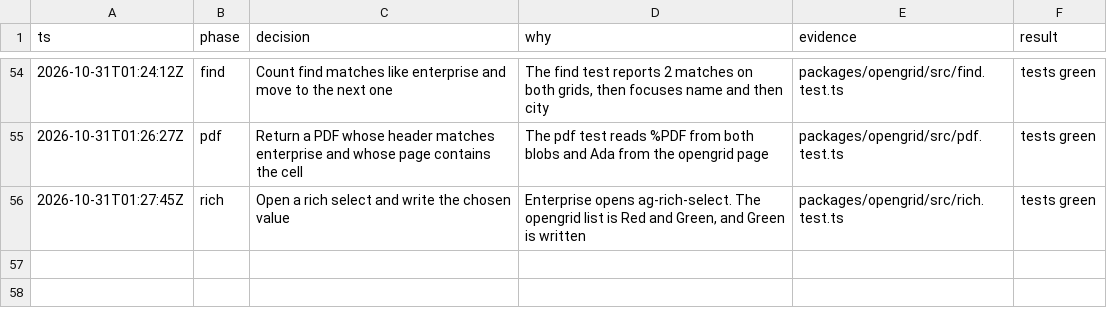
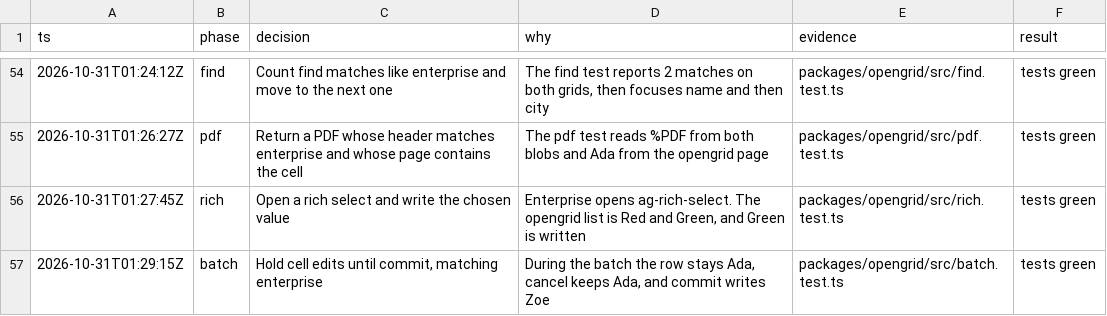
Before and after one commit to matwming/opengrid, a TSV file: decisions.tsv, drawn as a sheet; only a part is shown, gaps mark what is left out.

```diff
--- a/decisions.tsv
+++ b/decisions.tsv
@@ -56 +56,2 @@ ts	phase	decision	why	evidence	result
 2026-10-31T01:27:45Z	rich	Open a rich select and write the chosen value	Enterprise opens ag-rich-select. The opengrid list is Red and Green, and Green is written	packages/opengrid/src/rich.test.ts	tests green
+2026-10-31T01:29:15Z	batch	Hold cell edits until commit, matching enterprise	During the batch the row stays Ada, cancel keeps Ada, and commit writes Zoe	packages/opengrid/src/batch.test.ts	tests green
```
Also changed, not shown: 5 other files.
